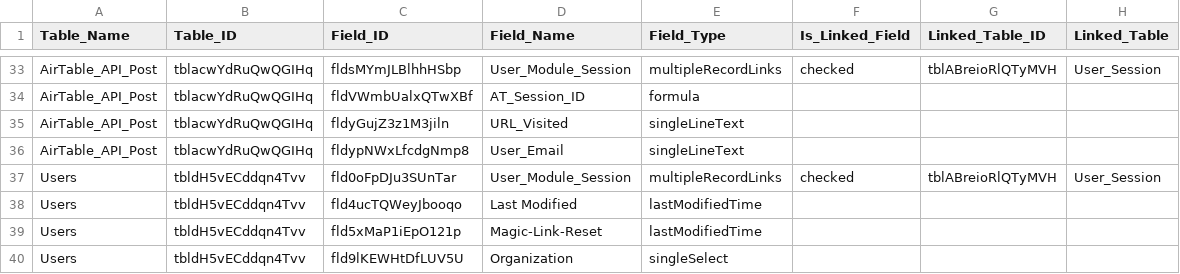
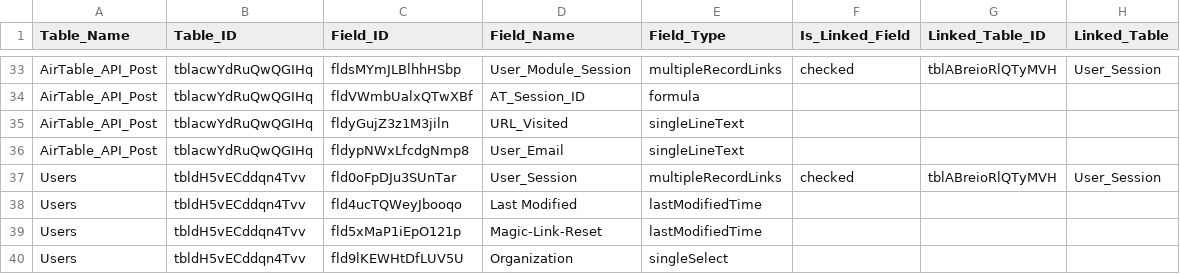
Before and after one commit to IntegralEd/nextgensw, a CSV file: docs/schema.generated.csv, drawn as a sheet; only a part is shown, gaps mark what is left out.

```diff
--- a/docs/schema.generated.csv
+++ b/docs/schema.generated.csv
@@ -36,3 +36,3 @@ AirTable_API_Post,tblacwYdRuQwQGIHq,fldyGujZ3z1M3jiln,URL_Visited,singleLineText
 AirTable_API_Post,tblacwYdRuQwQGIHq,fldypNWxLfcdgNmp8,User_Email,singleLineText,,,
-Users,tbldH5vECddqn4Tvv,fld0oFpDJu3SUnTar,User_Module_Session,multipleRecordLinks,checked,tblABreioRlQTyMVH,User_Session
+Users,tbldH5vECddqn4Tvv,fld0oFpDJu3SUnTar,User_Session,multipleRecordLinks,checked,tblABreioRlQTyMVH,User_Session
 Users,tbldH5vECddqn4Tvv,fld4ucTQWeyJbooqo,Last Modified,lastModifiedTime,,,
```
Also changed, not shown: 3 other files.
